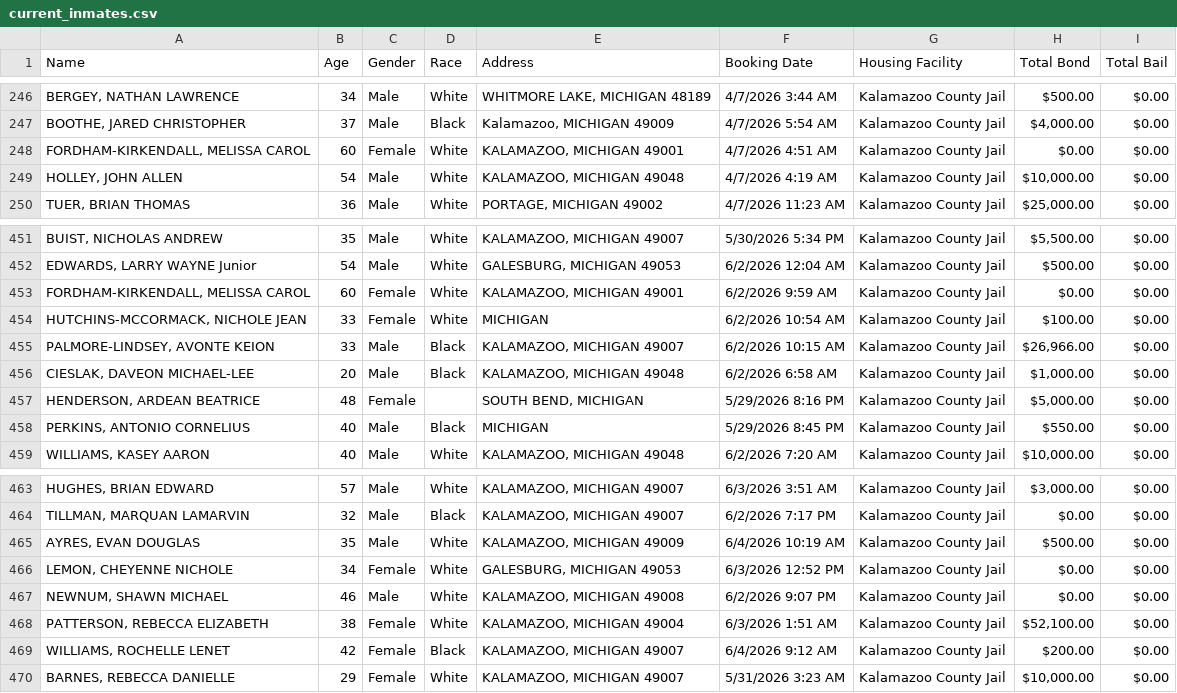
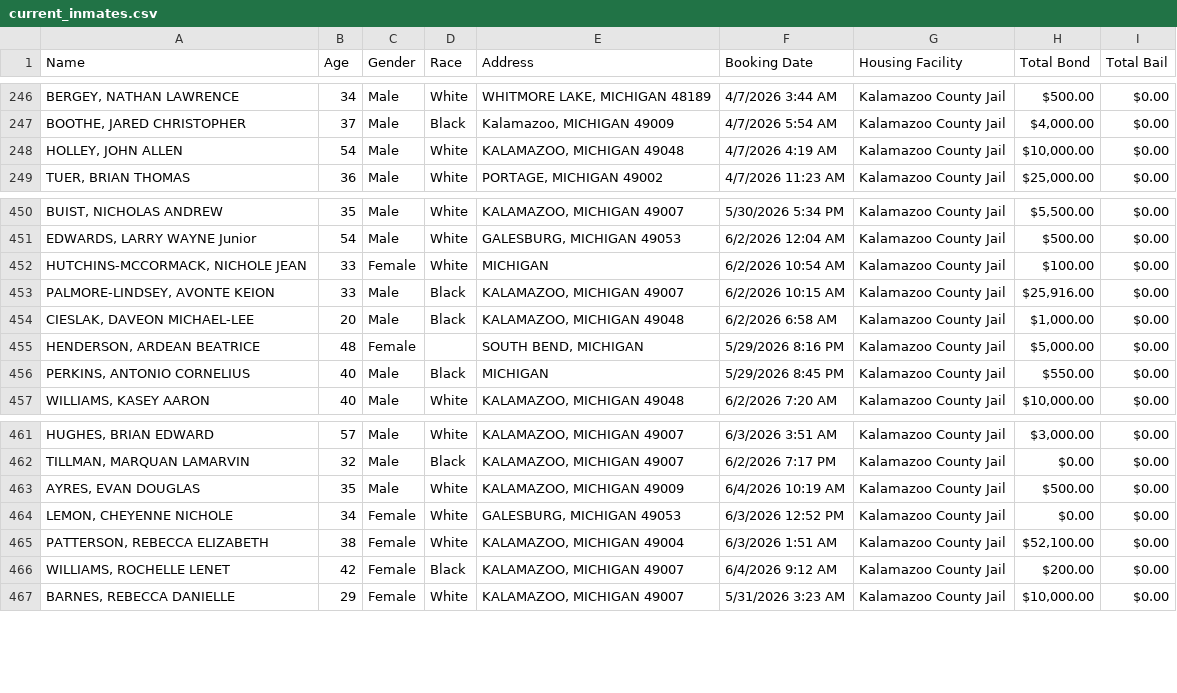
Before and after one commit to kalebwolfgang/kalamazoo-jail-scraper, a CSV file: current_inmates.csv, drawn as a sheet; only a part is shown, gaps mark what is left out.

```diff
--- a/current_inmates.csv
+++ b/current_inmates.csv
@@ -247,3 +247,2 @@ Name,Age,Gender,Race,Address,Booking Date,Housing Facility,Total Bond,Total Bail
 "BOOTHE, JARED CHRISTOPHER",37,Male,Black,"Kalamazoo, MICHIGAN 49009",4/7/2026 5:54 AM,Kalamazoo County Jail,"$4,000.00",$0.00
-"FORDHAM-KIRKENDALL, MELISSA CAROL",60,Female,White,"KALAMAZOO, MICHIGAN 49001",4/7/2026 4:51 AM,Kalamazoo County Jail,$0.00,$0.00
 "HOLLEY, JOHN ALLEN",54,Male,White,"KALAMAZOO, MICHIGAN 49048",4/7/2026 4:19 AM,Kalamazoo County Jail,"$10,000.00",$0.00
@@ -452,5 +451,4 @@ Name,Age,Gender,Race,Address,Booking Date,Housing Facility,Total Bond,Total Bail
 "EDWARDS, LARRY WAYNE Junior",54,Male,White,"GALESBURG, MICHIGAN 49053",6/2/2026 12:04 AM,Kalamazoo County Jail,$500.00,$0.00
-"FORDHAM-KIRKENDALL, MELISSA CAROL",60,Female,White,"KALAMAZOO, MICHIGAN 49001",6/2/2026 9:59 AM,Kalamazoo County Jail,$0.00,$0.00
 "HUTCHINS-MCCORMACK, NICHOLE JEAN",33,Female,White,MICHIGAN,6/2/2026 10:54 AM,Kalamazoo County Jail,$100.00,$0.00
-"PALMORE-LINDSEY, AVONTE KEION",33,Male,Black,"KALAMAZOO, MICHIGAN 49007",6/2/2026 10:15 AM,Kalamazoo County Jail,"$26,966.00",$0.00
+"PALMORE-LINDSEY, AVONTE KEION",33,Male,Black,"KALAMAZOO, MICHIGAN 49007",6/2/2026 10:15 AM,Kalamazoo County Jail,"$25,916.00",$0.00
 "CIESLAK, DAVEON MICHAEL-LEE",20,Male,Black,"KALAMAZOO, MICHIGAN 49048",6/2/2026 6:58 AM,Kalamazoo County Jail,"$1,000.00",$0.00
@@ -466,3 +464,2 @@ Name,Age,Gender,Race,Address,Booking Date,Housing Facility,Total Bond,Total Bail
 "LEMON, CHEYENNE NICHOLE",34,Female,White,"GALESBURG, MICHIGAN 49053",6/3/2026 12:52 PM,Kalamazoo County Jail,$0.00,$0.00
-"NEWNUM, SHAWN MICHAEL",46,Male,White,"KALAMAZOO, MICHIGAN 49008",6/2/2026 9:07 PM,Kalamazoo County Jail,$0.00,$0.00
 "PATTERSON, REBECCA ELIZABETH",38,Female,White,"KALAMAZOO, MICHIGAN 49004",6/3/2026 1:51 AM,Kalamazoo County Jail,"$52,100.00",$0.00
```
Also changed, not shown: all_historical_people.csv, daily_demographics.csv, 1 other file.
